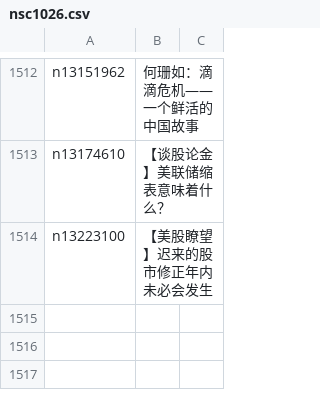
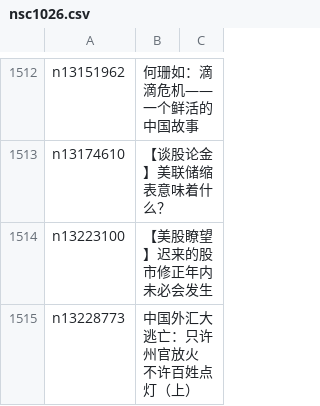
Before and after one commit to easy2view/epoch-comment, a CSV file: indexes/nsc1026.csv, drawn as a sheet; only a part is shown, gaps mark what is left out.

```diff
--- a/indexes/nsc1026.csv
+++ b/indexes/nsc1026.csv
@@ -1514 +1514,2 @@ n13174610,【谈股论金】美联储缩表意味着什么？
 n13223100,【美股瞭望】迟来的股市修正年内未必会发生
+n13228773,中国外汇大逃亡：只许州官放火 不许百姓点灯（上）
```
Also changed, not shown: indexes/nsc1025.csv, indexes/nsc1028.csv, 26 other files.
